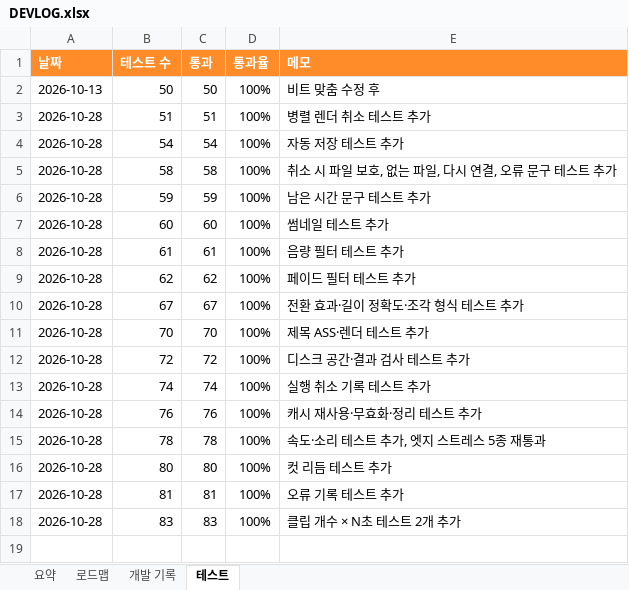
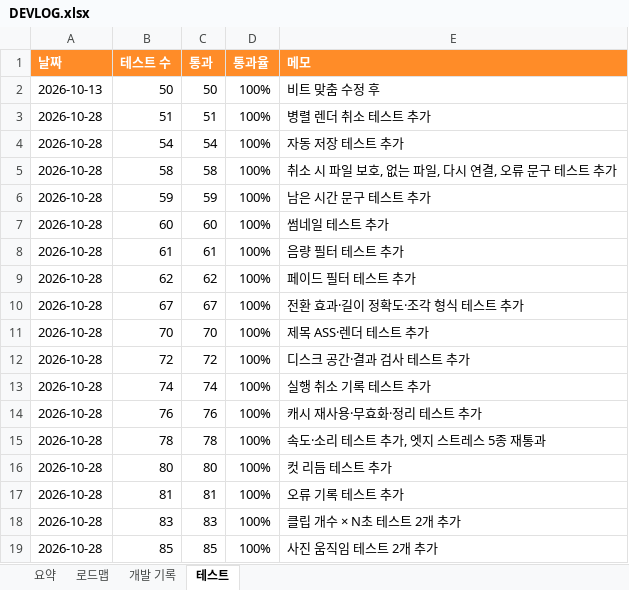
Before and after one commit to gvngjn/wonagv, an Excel workbook: video/DEVLOG.xlsx, sheet 테스트, drawn as a sheet; values as stored, in another font and other column widths than the file's, no borders; table styles not drawn; the diff names each change by its address in the sheet, - before the commit and + after, or states it on an @@ line.

```diff
--- a/video/DEVLOG.xlsx (sheet 테스트)
+++ b/video/DEVLOG.xlsx (sheet 테스트)
+row 19: 2026-10-28 | 85 | 85 | 100% | 사진 움직임 테스트 2개 추가
```
Also changed, not shown: sheet 개발 기록, sheet 요약, sheet 로드맵, formulas that keep their value, 9 other files.
